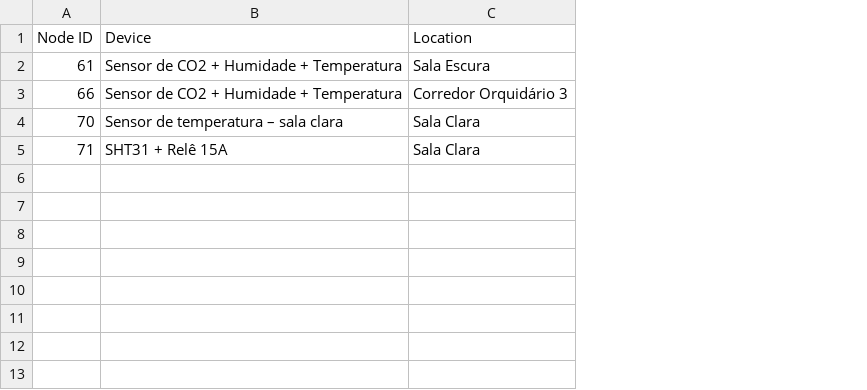
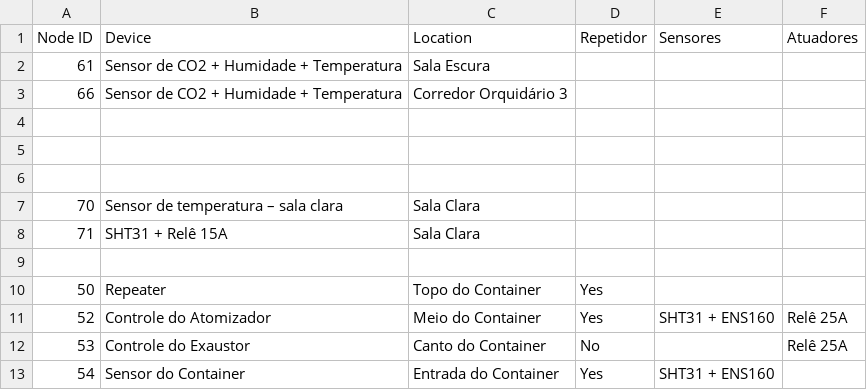
Before and after one commit to orquidariobahia/arduino-sketches, a CSV file: Node IDS.csv, drawn as a sheet; addresses are those after the commit; the diff names each change by its address in the sheet, - before the commit and + after, or states it on an @@ line.

```diff
--- a/Node IDS.csv
+++ b/Node IDS.csv
+column D (Repetidor), empty
+column E (Sensores), empty
+column F (Atuadores), empty
+row 4: (empty)
+row 5: (empty)
+row 6: (empty)
+row 9: (empty)
+row 10: 50 | Repeater | Topo do Container | Yes
+row 11: 52 | Controle do Atomizador | Meio do Container | Yes | SHT31 + ENS160 | Relê 25A
+row 12: 53 | Controle do Exaustor | Canto do Container | No |  | Relê 25A
+row 13: 54 | Sensor do Container | Entrada do Container | Yes | SHT31 + ENS160
```
Also changed, not shown: 44 other files.
